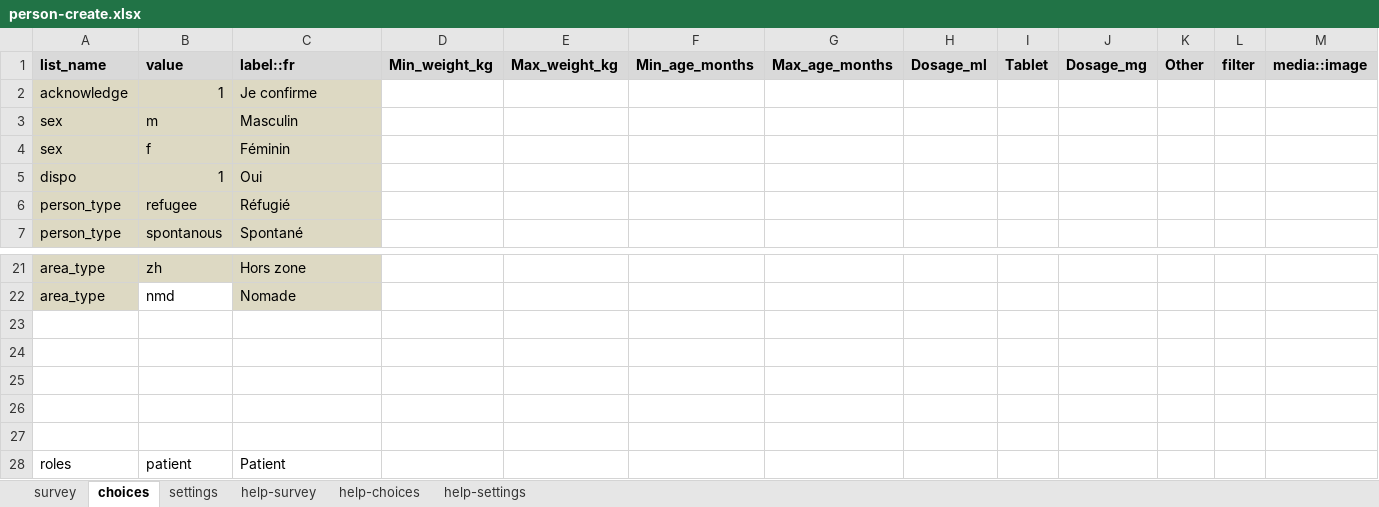
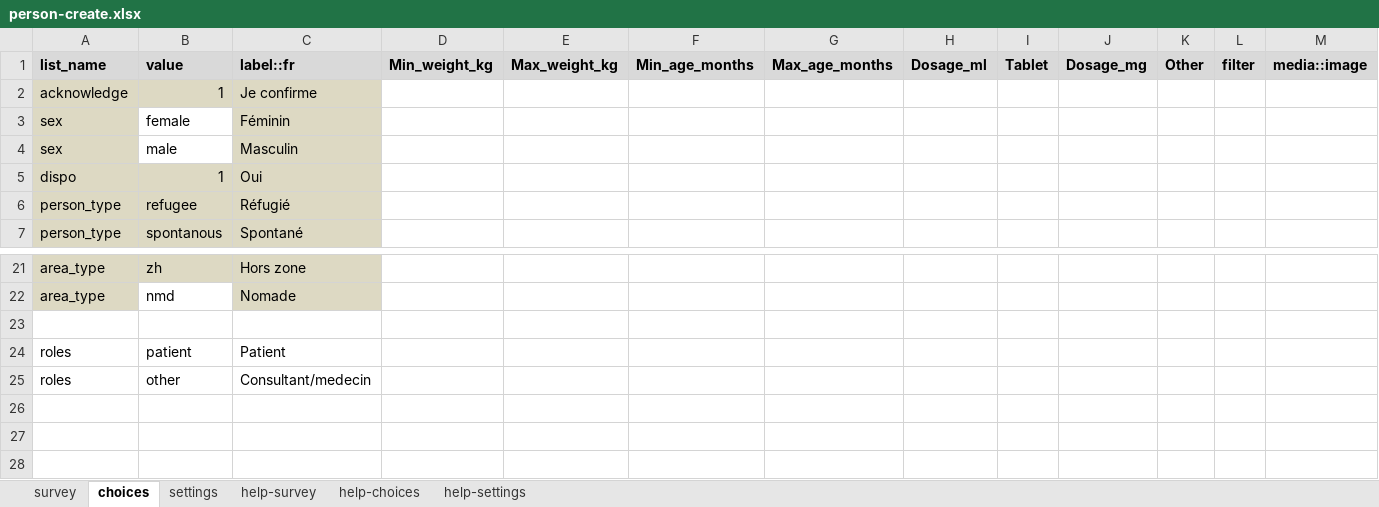
Before and after one commit to SwissTPH/cdss_tchad, an Excel workbook: forms/contact/person-create.xlsx, sheet choices, drawn as a sheet; only a part is shown, gaps mark what is left out; values as stored, in another font and other column widths than the file's, no borders; conditional formats and table styles not drawn; removed rows and columns are numbered as before the commit, all else as after; the diff names each change by its address in the sheet, - before the commit and + after, or states it on an @@ line.

```diff
--- a/forms/contact/person-create.xlsx (sheet choices)
+++ b/forms/contact/person-create.xlsx (sheet choices)
+row 3: sex | female | Féminin
-B4: m
+B4: male
-B4 fill: #DDD9C3
+B4 fill: none
-row 4: sex | f | Féminin
-row 24: (empty)
-row 25: (empty)
-row 26: (empty)
-row 27: (empty)
+row 25: roles | other | Consultant/medecin
```
Also changed, not shown: sheet survey, sheet settings, forms/contact/person-edit.xlsx, 2 other files.
